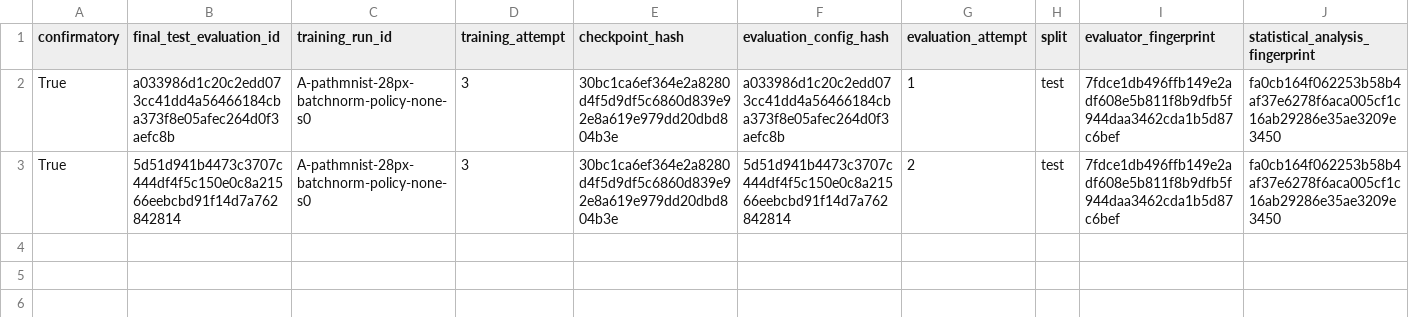
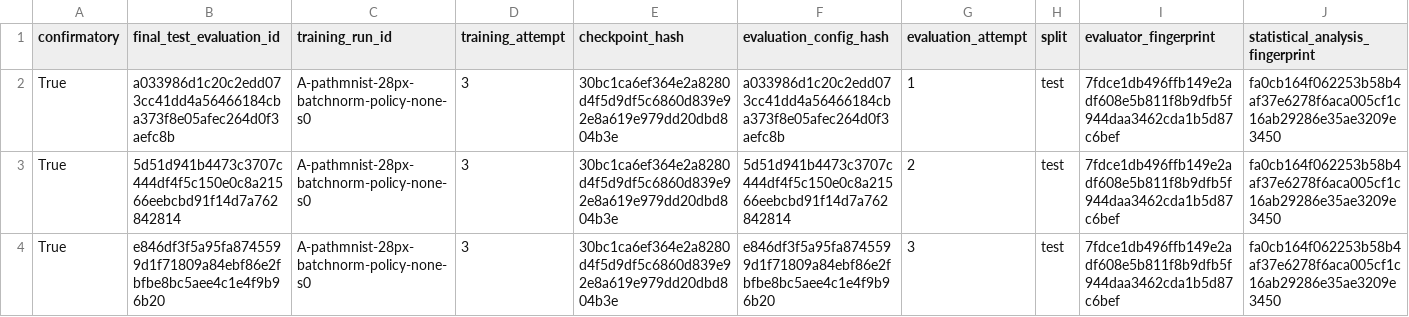
Before and after one commit to ArpanKumarM/when-tta-hurts, a CSV file: artifacts/ledger_final_test.csv, drawn as a sheet; only a part is shown; rows hold the shown columns only; the diff names each change by its address in the sheet, - before the commit and + after, or states it on an @@ line.

Commit message:
results: record first final-test completion and matrix authorization halt

```diff
--- a/artifacts/ledger_final_test.csv
+++ b/artifacts/ledger_final_test.csv
+row 4: True | e846df3f5a95fa8745599d1f71809a84ebf86e2fbfbe8bc5aee4c1e4f9b96b20 | A-pathmnist-28px-batchnorm-policy-none-s0 | 3 | 30bc1ca6ef364e2a8280d4f5d9df5c6860d839e92e8a619e979dd20dbd804b3e | e846df3f5a95fa8745599d1f71809a84ebf86e2fbfbe8bc5aee4c1e4f9b96b20 | 3 | test | 7fdce1db496ffb149e2adf608e5b811f8b9dfb5f944daa3462cda1b5d87c6bef | fa0cb164f062253b58b4af37e6278f6aca005cf1c16ab29286e35ae3209e3450
```
Also changed, not shown: 1 other file.
